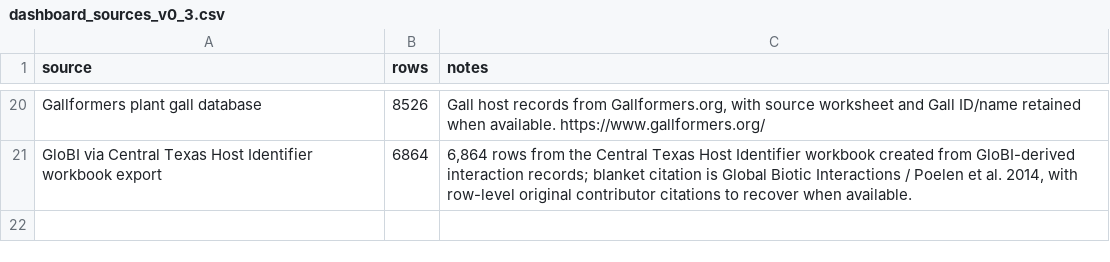
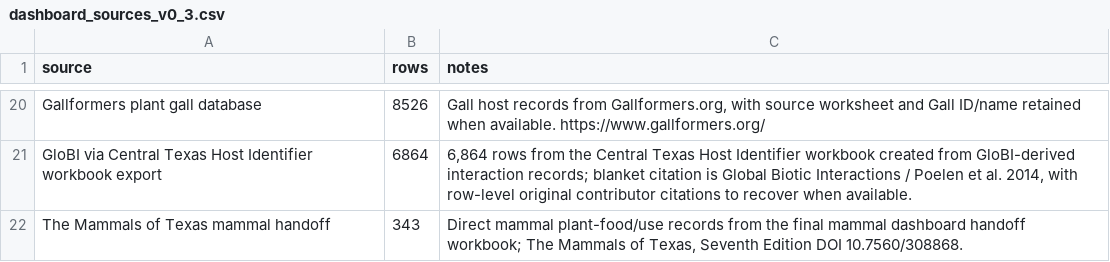
Before and after one commit to Crking92/Central-Texas-Plant-Interactions, a CSV file: data/dashboard_sources_v0_3.csv, drawn as a sheet; only a part is shown, gaps mark what is left out; the diff names each change by its address in the sheet, - before the commit and + after, or states it on an @@ line.

```diff
--- a/data/dashboard_sources_v0_3.csv
+++ b/data/dashboard_sources_v0_3.csv
+row 22: The Mammals of Texas mammal handoff | 343 | Direct mammal plant-food/use records from the final mammal dashboard handoff workbook; The Mammals of Texas, Seventh Edition DOI 10.7560/308868.
```
Also changed, not shown: docs/score_logic_v0_12.csv, 8 other files.
